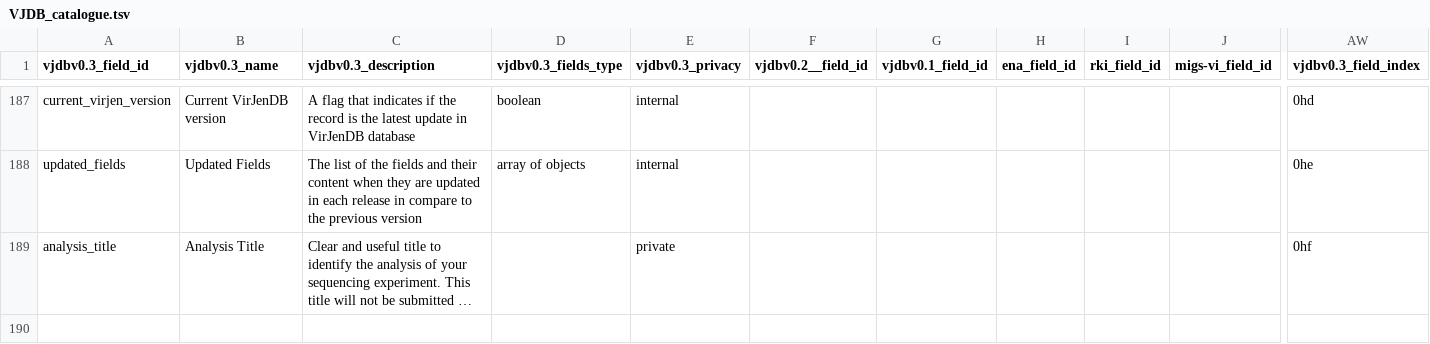
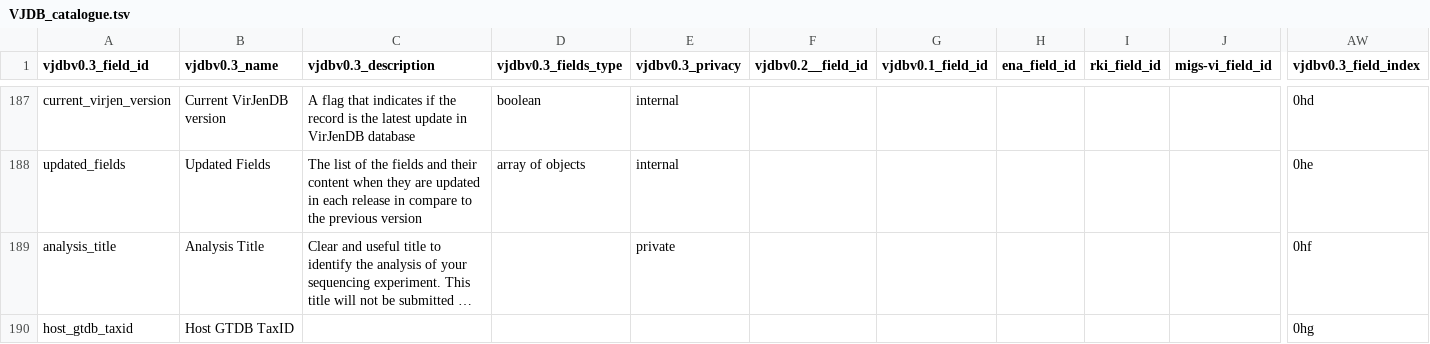
Before and after one commit to VirJenDB/virjendb_metadata, a TSV file: raw_files/VJDB_catalogue.tsv, drawn as a sheet; only a part is shown, gaps mark what is left out; long unchanged cells end in …; rows hold the shown columns only; the diff names each change by its address in the sheet, - before the commit and + after, or states it on an @@ line.

```diff
--- a/raw_files/VJDB_catalogue.tsv
+++ b/raw_files/VJDB_catalogue.tsv
+row 190: host_gtdb_taxid | Host GTDB TaxID |  |  |  |  |  |  |  |  | 0hg
```
Also changed, not shown: raw_files/DB_Scheme.tsv, raw_files/Frontend.tsv, 2 other files.
